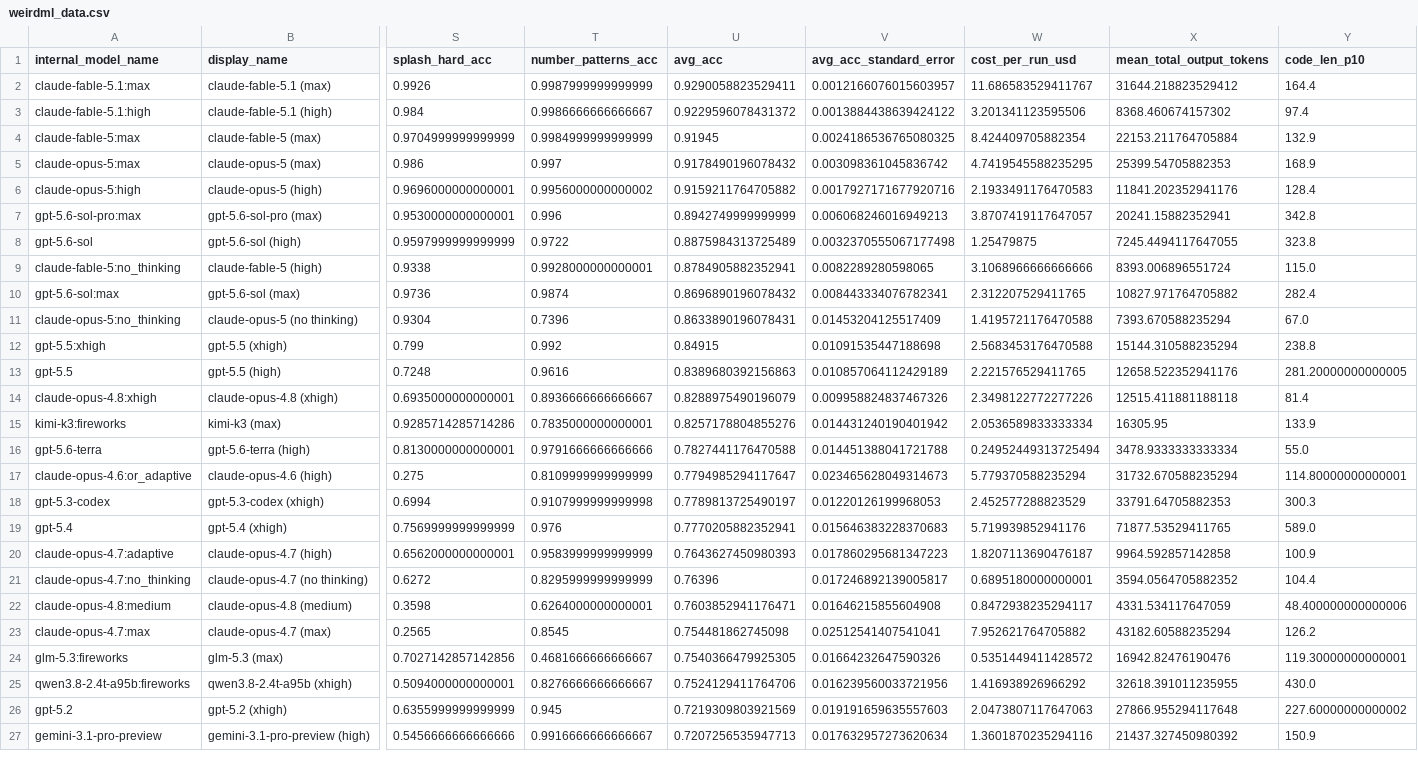
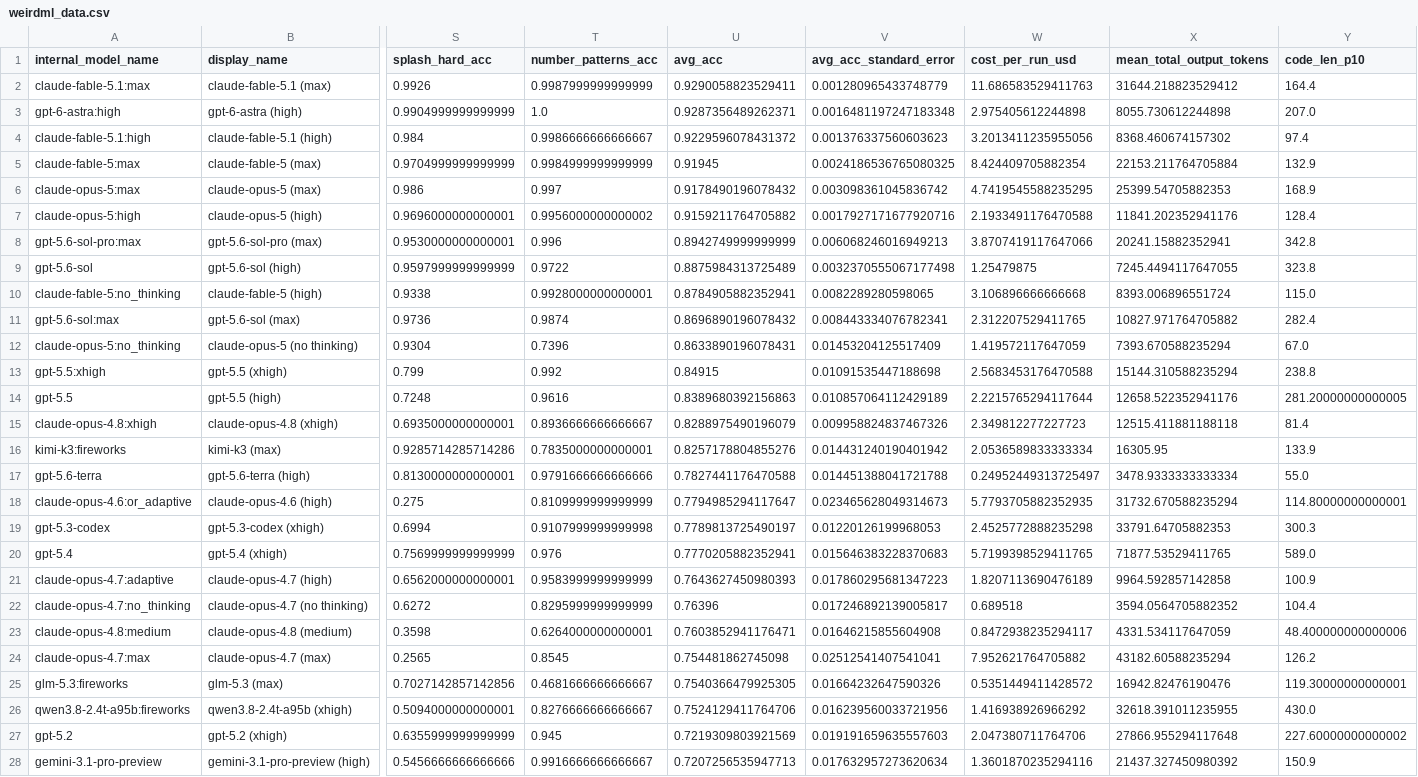
Before and after one commit to htihle/htihle.github.io, a CSV file: data/weirdml_data.csv, drawn as a sheet; only a part is shown, gaps mark what is left out; addresses are those after the commit; rows hold the shown columns only; the diff covers the shown part only; the diff names each change by its address in the sheet, - before the commit and + after, or states it on an @@ line.

Commit message:
added gpt astra high

```diff
--- a/data/weirdml_data.csv
+++ b/data/weirdml_data.csv
-V2 (avg_acc_standard_error): 0.0012166076015603957
+V2 (avg_acc_standard_error): 0.001280965433748779
-W2 (cost_per_run_usd): 11.686583529411767
+W2 (cost_per_run_usd): 11.686583529411763
+row 3: gpt-6-astra:high | gpt-6-astra (high) | 0.9904999999999999 | 1.0 | 0.9287356489262371 | 0.0016481197247183348 | 2.975405612244898 | 8055.730612244898 | 207.0
-V4 (avg_acc_standard_error): 0.0013884438639424122
+V4 (avg_acc_standard_error): 0.001376337560603623
-W4 (cost_per_run_usd): 3.201341123595506
+W4 (cost_per_run_usd): 3.2013411235955056
-W7 (cost_per_run_usd): 2.1933491176470583
+W7 (cost_per_run_usd): 2.1933491176470588
-W8 (cost_per_run_usd): 3.8707419117647057
+W8 (cost_per_run_usd): 3.8707419117647066
-W10 (cost_per_run_usd): 3.1068966666666666
+W10 (cost_per_run_usd): 3.106896666666668
-W12 (cost_per_run_usd): 1.4195721176470588
+W12 (cost_per_run_usd): 1.419572117647059
-W14 (cost_per_run_usd): 2.221576529411765
+W14 (cost_per_run_usd): 2.2215765294117644
-W15 (cost_per_run_usd): 2.3498122772277226
+W15 (cost_per_run_usd): 2.349812277227723
-W17 (cost_per_run_usd): 0.24952449313725494
+W17 (cost_per_run_usd): 0.24952449313725497
-W18 (cost_per_run_usd): 5.779370588235294
+W18 (cost_per_run_usd): 5.7793705882352935
-W19 (cost_per_run_usd): 2.452577288823529
+W19 (cost_per_run_usd): 2.4525772888235298
-W20 (cost_per_run_usd): 5.719939852941176
+W20 (cost_per_run_usd): 5.7199398529411765
-W21 (cost_per_run_usd): 1.8207113690476187
+W21 (cost_per_run_usd): 1.8207113690476189
-W22 (cost_per_run_usd): 0.6895180000000001
+W22 (cost_per_run_usd): 0.689518
-W27 (cost_per_run_usd): 2.0473807117647063
+W27 (cost_per_run_usd): 2.047380711764706
```
Also changed, not shown: 70 edited cells elsewhere in this file.
